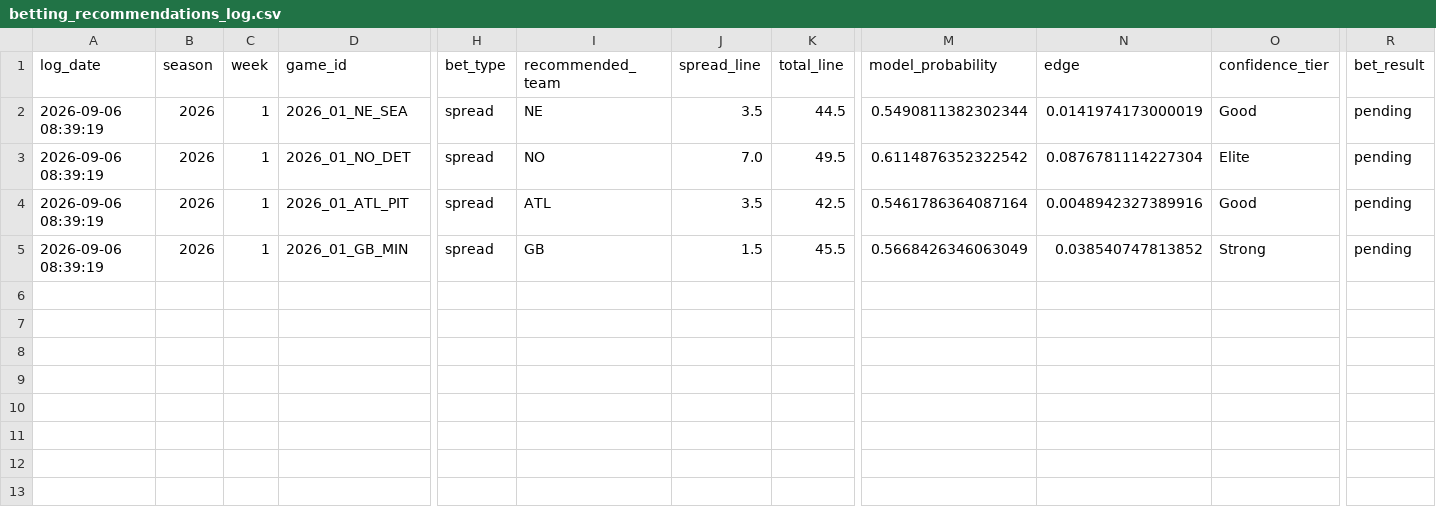
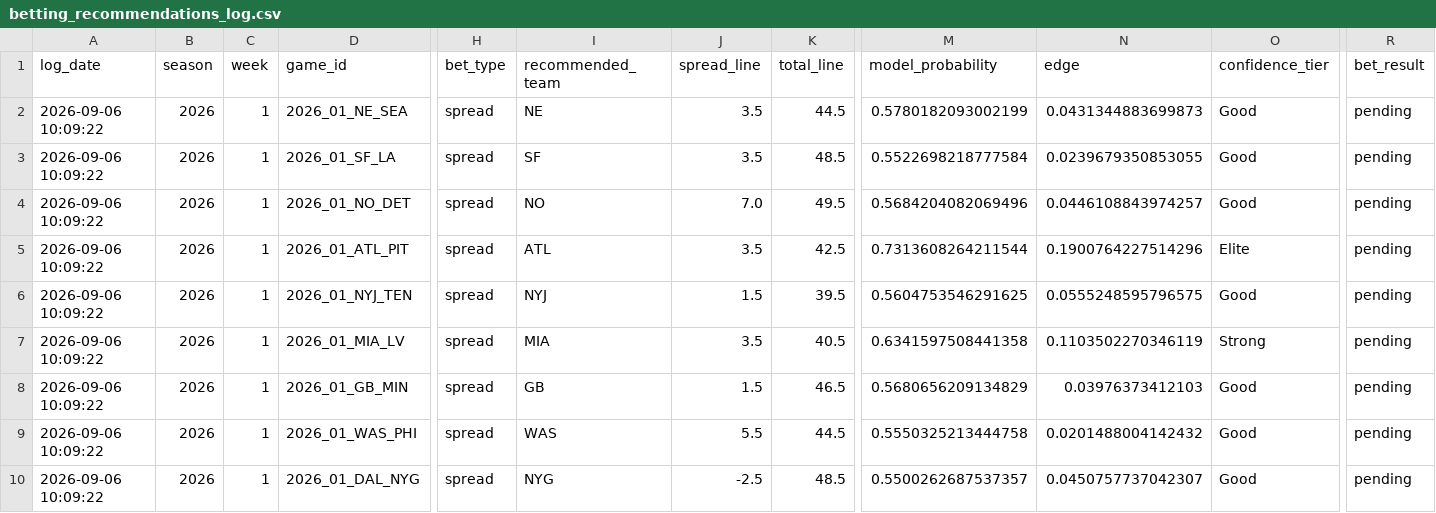
Before and after one commit to William-Bill1/nfl-predictions, a CSV file: data_files/betting_recommendations_log.csv, drawn as a sheet; only a part is shown, gaps mark what is left out; addresses are those after the commit; rows hold the shown columns only; the diff names each change by its address in the sheet, - before the commit and + after, or states it on an @@ line.

```diff
--- a/data_files/betting_recommendations_log.csv
+++ b/data_files/betting_recommendations_log.csv
-A2 (log_date): 2026-09-06 08:39:19
+A2 (log_date): 2026-09-06 10:09:22
-M2 (model_probability): 0.5490811382302344
+M2 (model_probability): 0.5780182093002199
-N2 (edge): 0.0141974173000019
+N2 (edge): 0.0431344883699873
+row 3: 2026-09-06 10:09:22 | 2026 | 1 | 2026_01_SF_LA | spread | SF | 3.5 | 48.5 | 0.5522698218777584 | 0.0239679350853055 | Good | pending
-A4:A5 (log_date): 2026-09-06 08:39:19
+A4:A5 (log_date): 2026-09-06 10:09:22
-M4 (model_probability): 0.6114876352322542
+M4 (model_probability): 0.5684204082069496
-N4 (edge): 0.0876781114227304
+N4 (edge): 0.0446108843974257
-O4 (confidence_tier): Elite
+O4 (confidence_tier): Good
-M5 (model_probability): 0.5461786364087164
+M5 (model_probability): 0.7313608264211544
-N5 (edge): 0.0048942327389916
+N5 (edge): 0.1900764227514296
-O5 (confidence_tier): Good
+O5 (confidence_tier): Elite
+row 6: 2026-09-06 10:09:22 | 2026 | 1 | 2026_01_NYJ_TEN | spread | NYJ | 1.5 | 39.5 | 0.5604753546291625 | 0.0555248595796575 | Good | pending
+row 7: 2026-09-06 10:09:22 | 2026 | 1 | 2026_01_MIA_LV | spread | MIA | 3.5 | 40.5 | 0.6341597508441358 | 0.1103502270346119 | Strong | pending
-A8 (log_date): 2026-09-06 08:39:19
+A8 (log_date): 2026-09-06 10:09:22
-K8 (total_line): 45.5
+K8 (total_line): 46.5
-M8 (model_probability): 0.5668426346063049
+M8 (model_probability): 0.5680656209134829
-N8 (edge): 0.038540747813852
+N8 (edge): 0.03976373412103
-O8 (confidence_tier): Strong
+O8 (confidence_tier): Good
+row 9: 2026-09-06 10:09:22 | 2026 | 1 | 2026_01_WAS_PHI | spread | WAS | 5.5 | 44.5 | 0.5550325213444758 | 0.0201488004142432 | Good | pending
+row 10: 2026-09-06 10:09:22 | 2026 | 1 | 2026_01_DAL_NYG | spread | NYG | -2.5 | 48.5 | 0.5500262687537357 | 0.0450757737042307 | Good | pending
```
